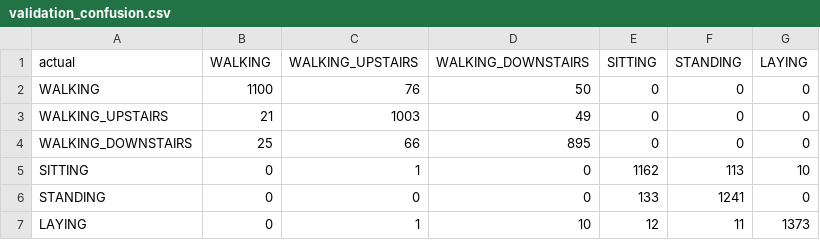
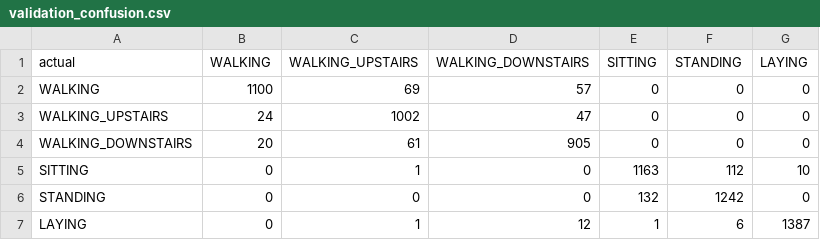
Before and after one commit to caibarra5/Group12_ML_CSCE4205_5215_FA26, a CSV file: experiments/pca_rbf_svm/validation_confusion.csv, drawn as a sheet.

```diff
--- a/experiments/pca_rbf_svm/validation_confusion.csv
+++ b/experiments/pca_rbf_svm/validation_confusion.csv
@@ -1,7 +1,7 @@
 actual,WALKING,WALKING_UPSTAIRS,WALKING_DOWNSTAIRS,SITTING,STANDING,LAYING
-WALKING,1100,76,50,0,0,0
-WALKING_UPSTAIRS,21,1003,49,0,0,0
-WALKING_DOWNSTAIRS,25,66,895,0,0,0
-SITTING,0,1,0,1162,113,10
-STANDING,0,0,0,133,1241,0
-LAYING,0,1,10,12,11,1373
+WALKING,1100,69,57,0,0,0
+WALKING_UPSTAIRS,24,1002,47,0,0,0
+WALKING_DOWNSTAIRS,20,61,905,0,0,0
+SITTING,0,1,0,1163,112,10
+STANDING,0,0,0,132,1242,0
+LAYING,0,1,12,1,6,1387
```
Also changed, not shown: experiments/pca_rbf_svm/cv_grid_summary.csv, experiments/pca_rbf_svm/validation_per_participant.csv, 11 other files.
